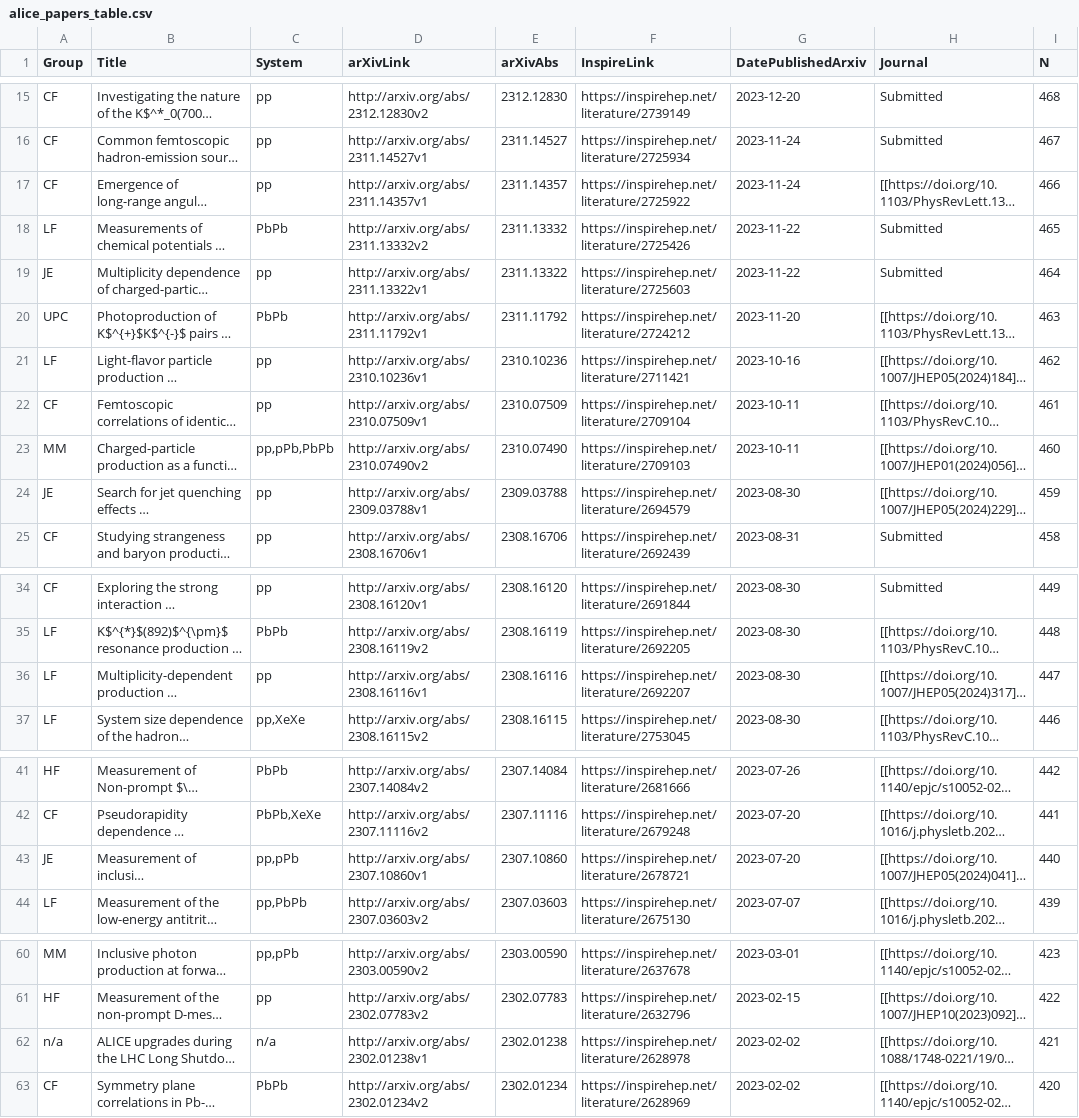
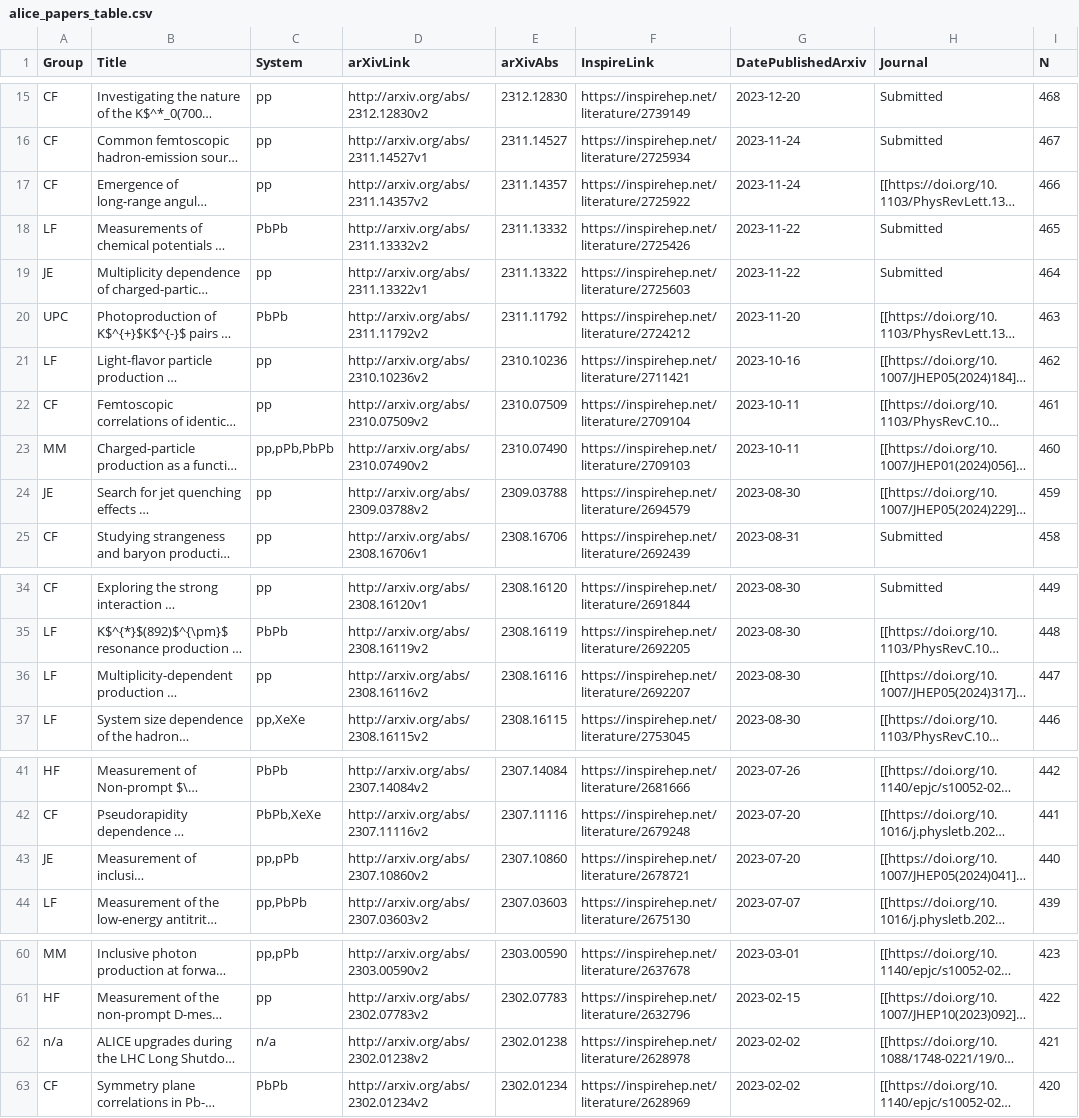
Before and after one commit to matplo/alice_papers, a CSV file: twiki/alice_papers_table.csv, drawn as a sheet; only a part is shown, gaps mark what is left out; long unchanged cells end in …; the diff names each change by its address in the sheet, - before the commit and + after, or states it on an @@ line.

```diff
--- a/twiki/alice_papers_table.csv
+++ b/twiki/alice_papers_table.csv
-D17 (arXivLink): http://arxiv.org/abs/2311.14357v1
+D17 (arXivLink): http://arxiv.org/abs/2311.14357v2
-D20 (arXivLink): http://arxiv.org/abs/2311.11792v1
+D20 (arXivLink): http://arxiv.org/abs/2311.11792v2
-D21 (arXivLink): http://arxiv.org/abs/2310.10236v1
+D21 (arXivLink): http://arxiv.org/abs/2310.10236v2
-D22 (arXivLink): http://arxiv.org/abs/2310.07509v1
+D22 (arXivLink): http://arxiv.org/abs/2310.07509v2
-D24 (arXivLink): http://arxiv.org/abs/2309.03788v1
+D24 (arXivLink): http://arxiv.org/abs/2309.03788v2
-D36 (arXivLink): http://arxiv.org/abs/2308.16116v1
+D36 (arXivLink): http://arxiv.org/abs/2308.16116v2
-D43 (arXivLink): http://arxiv.org/abs/2307.10860v1
+D43 (arXivLink): http://arxiv.org/abs/2307.10860v2
-D62 (arXivLink): http://arxiv.org/abs/2302.01238v1
+D62 (arXivLink): http://arxiv.org/abs/2302.01238v2
```
Also changed, not shown: 5 other files.
